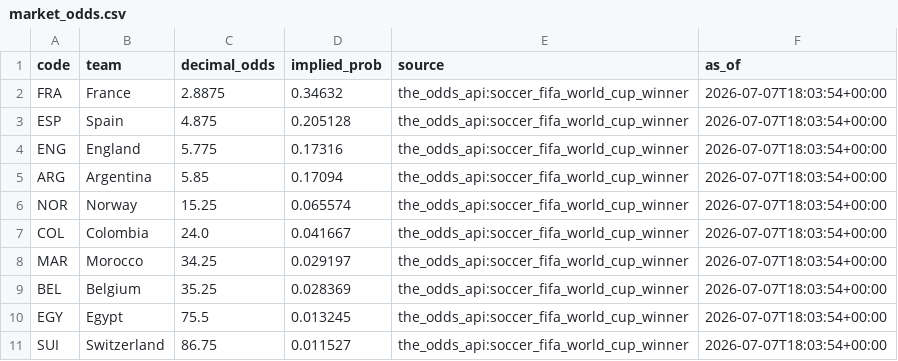
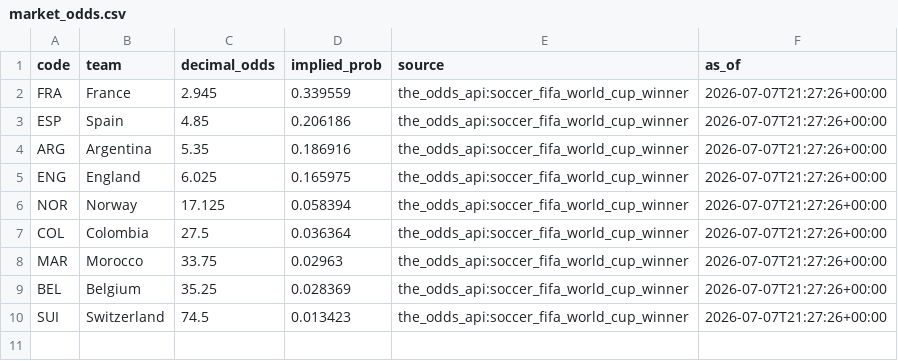
Before and after one commit to j-abed/world-cup-predictor, a CSV file: data/market_odds.csv, drawn as a sheet.

```diff
--- a/data/market_odds.csv
+++ b/data/market_odds.csv
@@ -1,11 +1,10 @@
 code,team,decimal_odds,implied_prob,source,as_of
-FRA,France,2.8875,0.34632,the_odds_api:soccer_fifa_world_cup_winner,2026-07-07T18:03:54+00:00
-ESP,Spain,4.875,0.205128,the_odds_api:soccer_fifa_world_cup_winner,2026-07-07T18:03:54+00:00
-ENG,England,5.775,0.17316,the_odds_api:soccer_fifa_world_cup_winner,2026-07-07T18:03:54+00:00
-ARG,Argentina,5.85,0.17094,the_odds_api:soccer_fifa_world_cup_winner,2026-07-07T18:03:54+00:00
-NOR,Norway,15.25,0.065574,the_odds_api:soccer_fifa_world_cup_winner,2026-07-07T18:03:54+00:00
-COL,Colombia,24.0,0.041667,the_odds_api:soccer_fifa_world_cup_winner,2026-07-07T18:03:54+00:00
-MAR,Morocco,34.25,0.029197,the_odds_api:soccer_fifa_world_cup_winner,2026-07-07T18:03:54+00:00
-BEL,Belgium,35.25,0.028369,the_odds_api:soccer_fifa_world_cup_winner,2026-07-07T18:03:54+00:00
-EGY,Egypt,75.5,0.013245,the_odds_api:soccer_fifa_world_cup_winner,2026-07-07T18:03:54+00:00
-SUI,Switzerland,86.75,0.011527,the_odds_api:soccer_fifa_world_cup_winner,2026-07-07T18:03:54+00:00
+FRA,France,2.945,0.339559,the_odds_api:soccer_fifa_world_cup_winner,2026-07-07T21:27:26+00:00
+ESP,Spain,4.85,0.206186,the_odds_api:soccer_fifa_world_cup_winner,2026-07-07T21:27:26+00:00
+ARG,Argentina,5.35,0.186916,the_odds_api:soccer_fifa_world_cup_winner,2026-07-07T21:27:26+00:00
+ENG,England,6.025,0.165975,the_odds_api:soccer_fifa_world_cup_winner,2026-07-07T21:27:26+00:00
+NOR,Norway,17.125,0.058394,the_odds_api:soccer_fifa_world_cup_winner,2026-07-07T21:27:26+00:00
+COL,Colombia,27.5,0.036364,the_odds_api:soccer_fifa_world_cup_winner,2026-07-07T21:27:26+00:00
+MAR,Morocco,33.75,0.02963,the_odds_api:soccer_fifa_world_cup_winner,2026-07-07T21:27:26+00:00
+BEL,Belgium,35.25,0.028369,the_odds_api:soccer_fifa_world_cup_winner,2026-07-07T21:27:26+00:00
+SUI,Switzerland,74.5,0.013423,the_odds_api:soccer_fifa_world_cup_winner,2026-07-07T21:27:26+00:00
```
Also changed, not shown: 1 other file.
